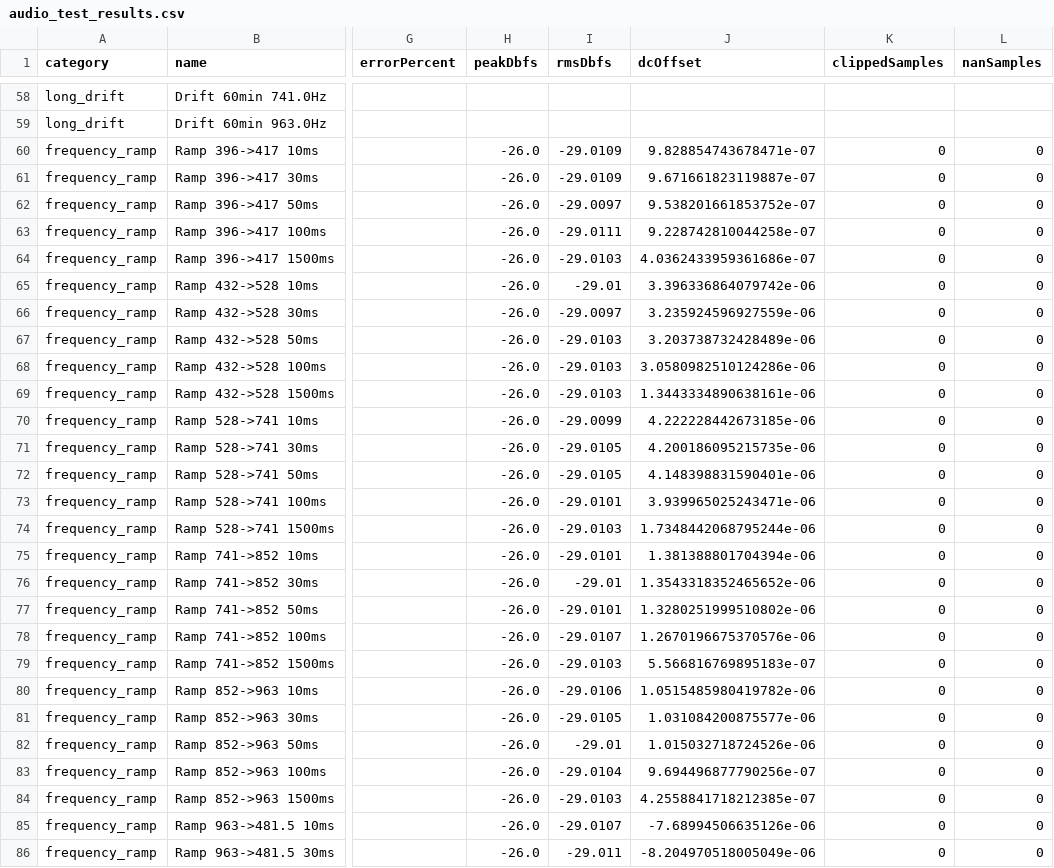
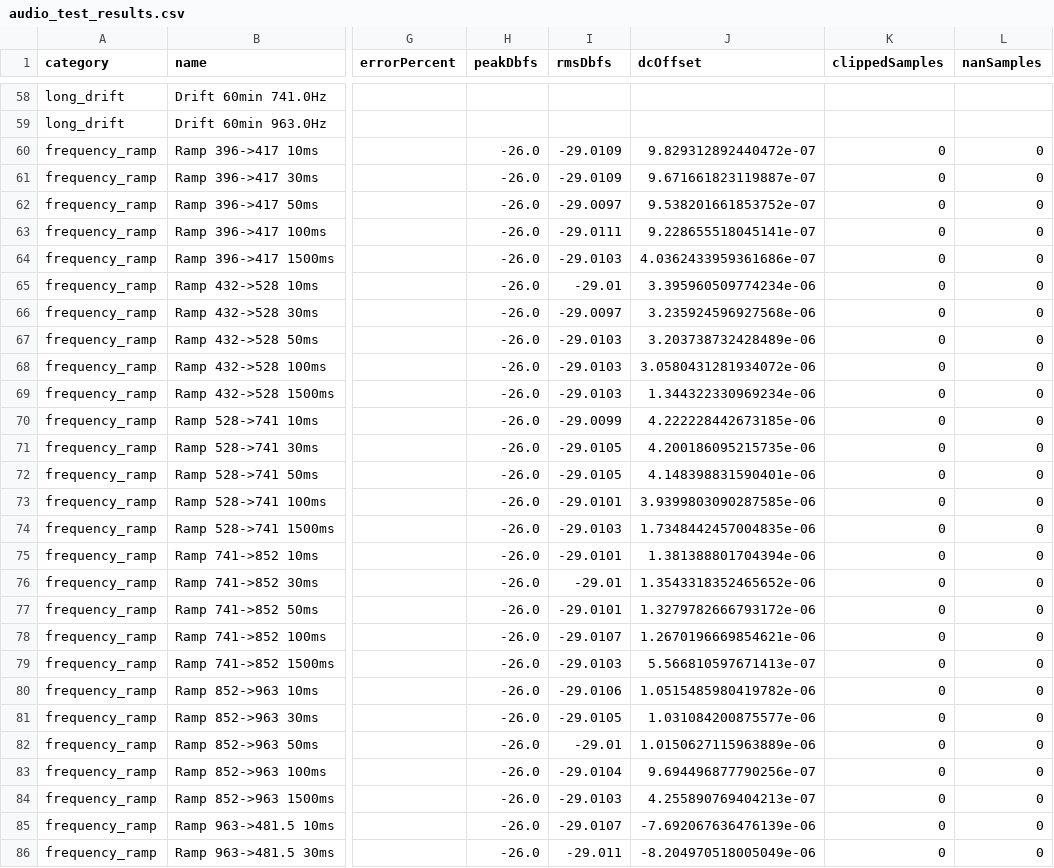
Before and after one commit to miziixx/mindnode, a CSV file: test_output/audio_test_results.csv, drawn as a sheet; only a part is shown, gaps mark what is left out; the diff covers the shown part only; the diff names each change by its address in the sheet, - before the commit and + after, or states it on an @@ line.

```diff
--- a/test_output/audio_test_results.csv
+++ b/test_output/audio_test_results.csv
-J60 (dcOffset): 9.828854743678471e-07
+J60 (dcOffset): 9.829312892440472e-07
-J63 (dcOffset): 9.228742810044258e-07
+J63 (dcOffset): 9.228655518045141e-07
-J65 (dcOffset): 3.396336864079742e-06
+J65 (dcOffset): 3.395960509774234e-06
-J66 (dcOffset): 3.235924596927559e-06
+J66 (dcOffset): 3.235924596927568e-06
-J68 (dcOffset): 3.0580982510124286e-06
+J68 (dcOffset): 3.0580431281934072e-06
-J69 (dcOffset): 1.3443334890638161e-06
+J69 (dcOffset): 1.344322330969234e-06
-J73 (dcOffset): 3.939965025243471e-06
+J73 (dcOffset): 3.9399803090287585e-06
-J74 (dcOffset): 1.7348442068795244e-06
+J74 (dcOffset): 1.7348442457004835e-06
-J77 (dcOffset): 1.3280251999510802e-06
+J77 (dcOffset): 1.3279782666793172e-06
-J78 (dcOffset): 1.2670196675370576e-06
+J78 (dcOffset): 1.2670196669854621e-06
-J79 (dcOffset): 5.566816769895183e-07
+J79 (dcOffset): 5.566810597671413e-07
-J82 (dcOffset): 1.015032718724526e-06
+J82 (dcOffset): 1.0150627115963889e-06
-J84 (dcOffset): 4.2558841718212385e-07
+J84 (dcOffset): 4.255890769404213e-07
-J85 (dcOffset): -7.68994506635126e-06
+J85 (dcOffset): -7.692067636476139e-06
```
Also changed, not shown: 3 edited cells elsewhere in this file, 10 other files.
